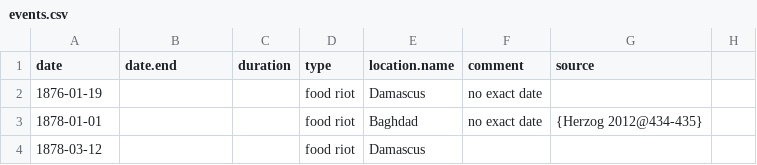
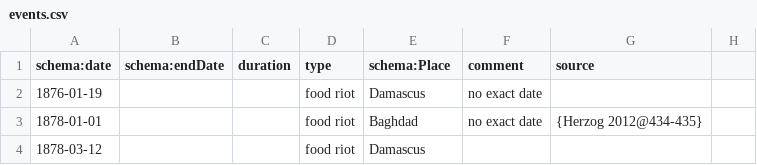
Before and after one commit to tillgrallert/food-riots_data, a CSV file: csv/events.csv, drawn as a sheet; only a part is shown.

Commit message:
updated column headers

```diff
--- a/csv/events.csv
+++ b/csv/events.csv
@@ -1,2 +1,2 @@
-date;date.end;duration;type;location.name;comment;source
+schema:date;schema:endDate;duration;type;schema:Place;comment;source
 1876-01-19;;;food riot;Damascus; no exact date ;
```
